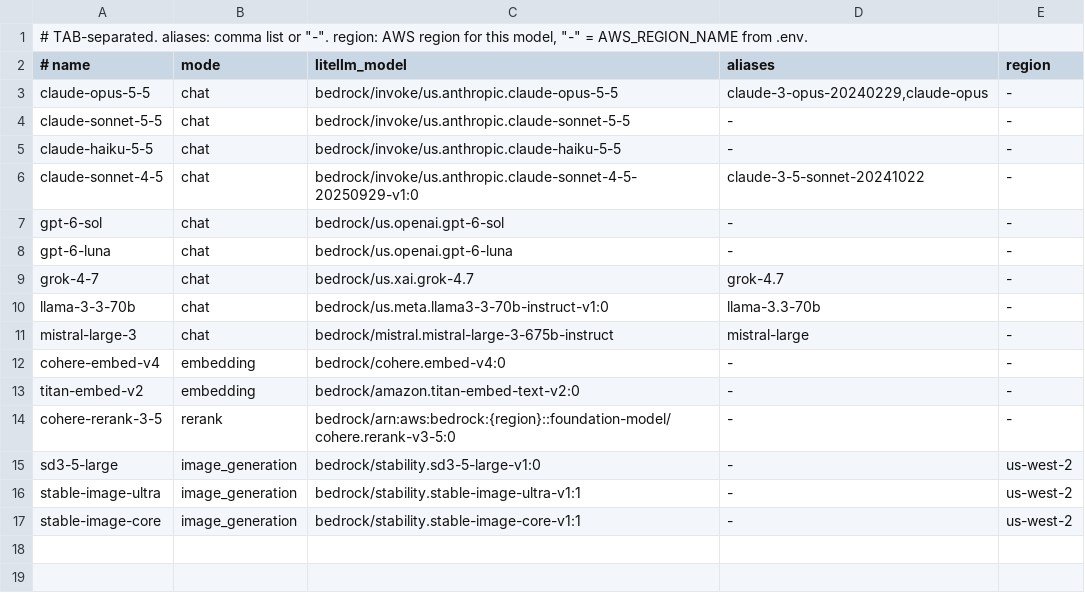
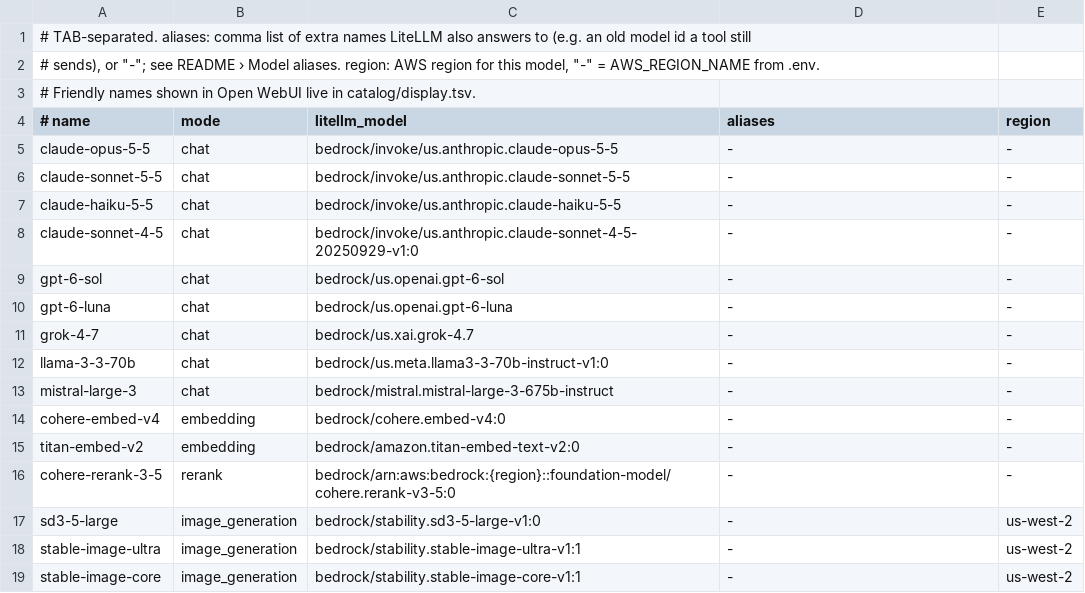
Before and after one commit to JongoDB-Labs/bedrock-now, a TSV file: catalog/models.tsv, drawn as a sheet.

```diff
--- a/catalog/models.tsv
+++ b/catalog/models.tsv
@@ -1,12 +1,14 @@
-# TAB-separated. aliases: comma list or "-". region: AWS region for this model, "-" = AWS_REGION_NAME from .env.
+# TAB-separated. aliases: comma list of extra names LiteLLM also answers to (e.g. an old model id a tool still
+# sends), or "-"; see README › Model aliases. region: AWS region for this model, "-" = AWS_REGION_NAME from .env.
+# Friendly names shown in Open WebUI live in catalog/display.tsv.
 # name	mode	litellm_model	aliases	region
-claude-opus-5-5	chat	bedrock/invoke/us.anthropic.claude-opus-5-5	claude-3-opus-20240229,claude-opus	-
+claude-opus-5-5	chat	bedrock/invoke/us.anthropic.claude-opus-5-5	-	-
 claude-sonnet-5-5	chat	bedrock/invoke/us.anthropic.claude-sonnet-5-5	-	-
 claude-haiku-5-5	chat	bedrock/invoke/us.anthropic.claude-haiku-5-5	-	-
-claude-sonnet-4-5	chat	bedrock/invoke/us.anthropic.claude-sonnet-4-5-20250929-v1:0	claude-3-5-sonnet-20241022	-
+claude-sonnet-4-5	chat	bedrock/invoke/us.anthropic.claude-sonnet-4-5-20250929-v1:0	-	-
 gpt-6-sol	chat	bedrock/us.openai.gpt-6-sol	-	-
 gpt-6-luna	chat	bedrock/us.openai.gpt-6-luna	-	-
-grok-4-7	chat	bedrock/us.xai.grok-4.7	grok-4.7	-
-llama-3-3-70b	chat	bedrock/us.meta.llama3-3-70b-instruct-v1:0	llama-3.3-70b	-
-mistral-large-3	chat	bedrock/mistral.mistral-large-3-675b-instruct	mistral-large	-
+grok-4-7	chat	bedrock/us.xai.grok-4.7	-	-
+llama-3-3-70b	chat	bedrock/us.meta.llama3-3-70b-instruct-v1:0	-	-
+mistral-large-3	chat	bedrock/mistral.mistral-large-3-675b-instruct	-	-
 cohere-embed-v4	embedding	bedrock/cohere.embed-v4:0	-	-
```
Also changed, not shown: 13 other files.
